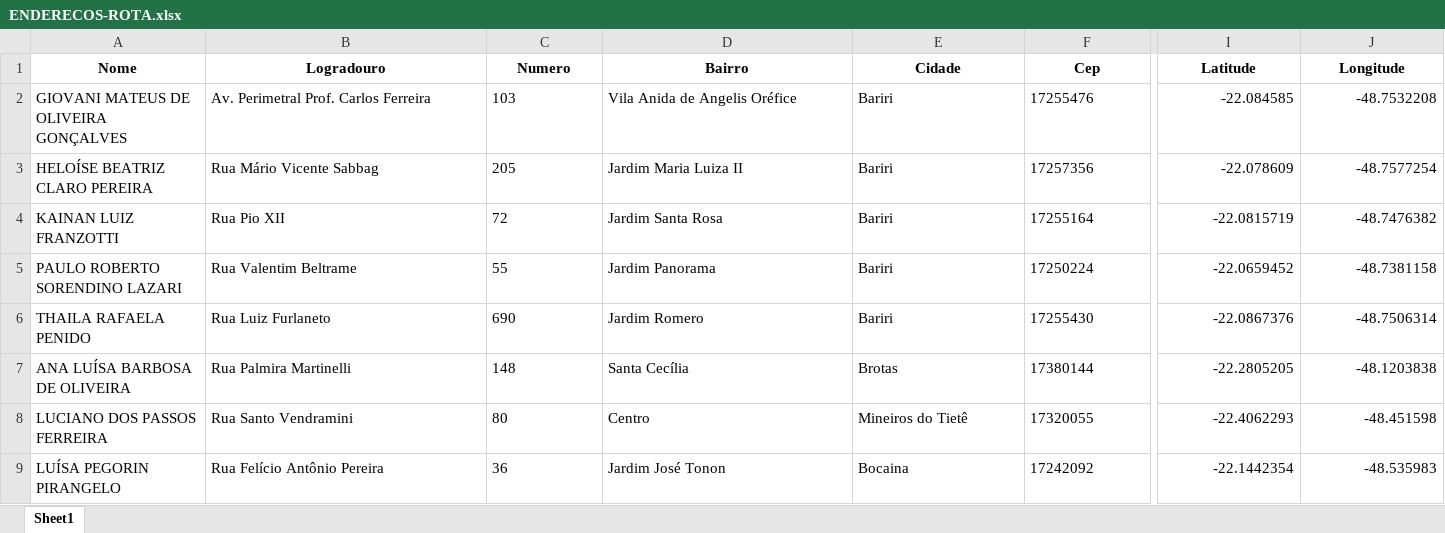
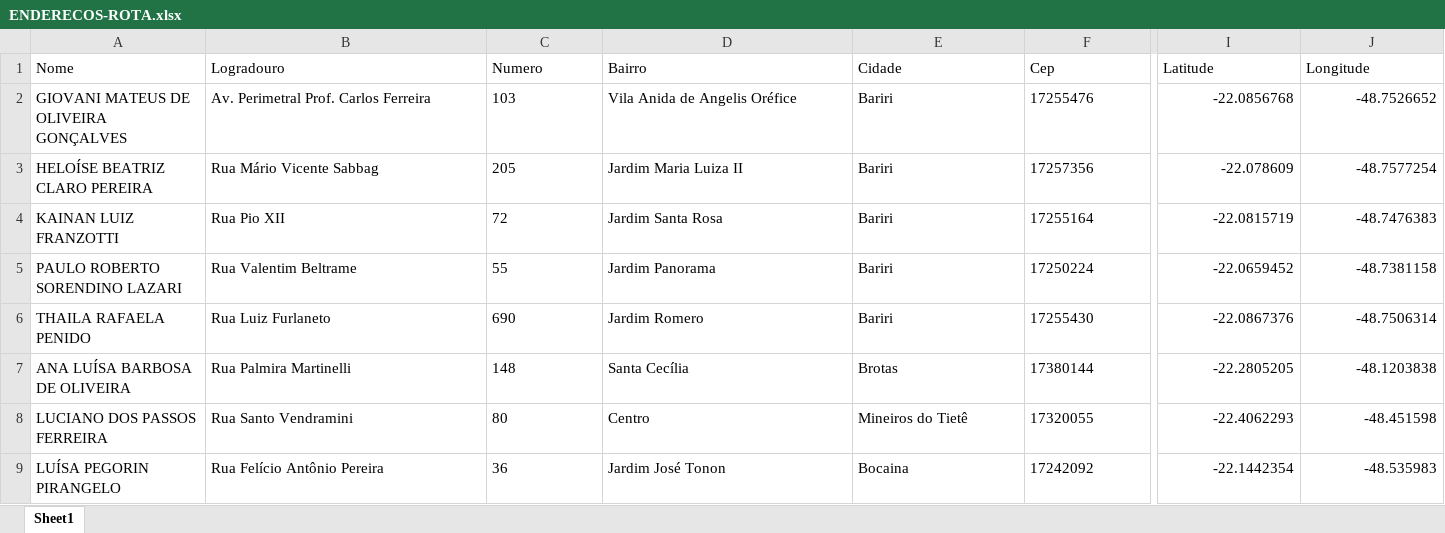
Before and after one commit to juniorchiodi/Otimiza-o-de-Rotas, an Excel workbook: ENDERECOS-ROTA.xlsx, sheet Sheet1, drawn as a sheet; only a part is shown, gaps mark what is left out; values as stored, in another font and other column widths than the file's, no borders; the diff covers the shown part only; the diff names each change by its address in the sheet, - before the commit and + after, or states it on an @@ line.

```diff
--- a/ENDERECOS-ROTA.xlsx (sheet Sheet1)
+++ b/ENDERECOS-ROTA.xlsx (sheet Sheet1)
@@ A1:J1 bold: on → off, alignment: center → left @@
-I2 (Latitude): -22.084585
+I2 (Latitude): -22.0856768
-J2 (Longitude): -48.7532208
+J2 (Longitude): -48.7526652
-J4 (Longitude): -48.7476382
+J4 (Longitude): -48.7476383
```
Also changed, not shown: cell formats elsewhere in this sheet.
